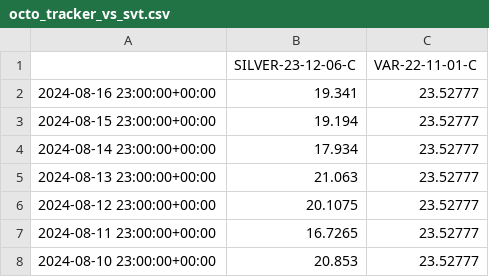
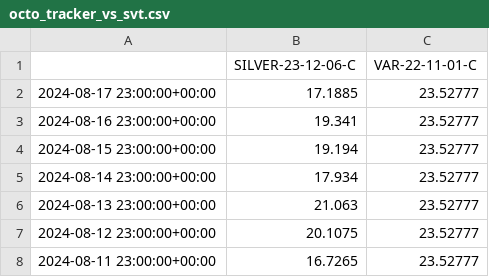
Before and after one commit to pstone22/octopus_tracker_vs_svt, a CSV file: octo_tracker_vs_svt.csv, drawn as a sheet; only a part is shown; the shorter side is filled out with more unchanged rows; the diff names each change by its address in the sheet, - before the commit and + after, or states it on an @@ line.

```diff
--- a/octo_tracker_vs_svt.csv
+++ b/octo_tracker_vs_svt.csv
+row 2: 2024-08-17 23:00:00+00:00 | 17.1885 | 23.52777
```
Also changed, not shown: 1 other file.
